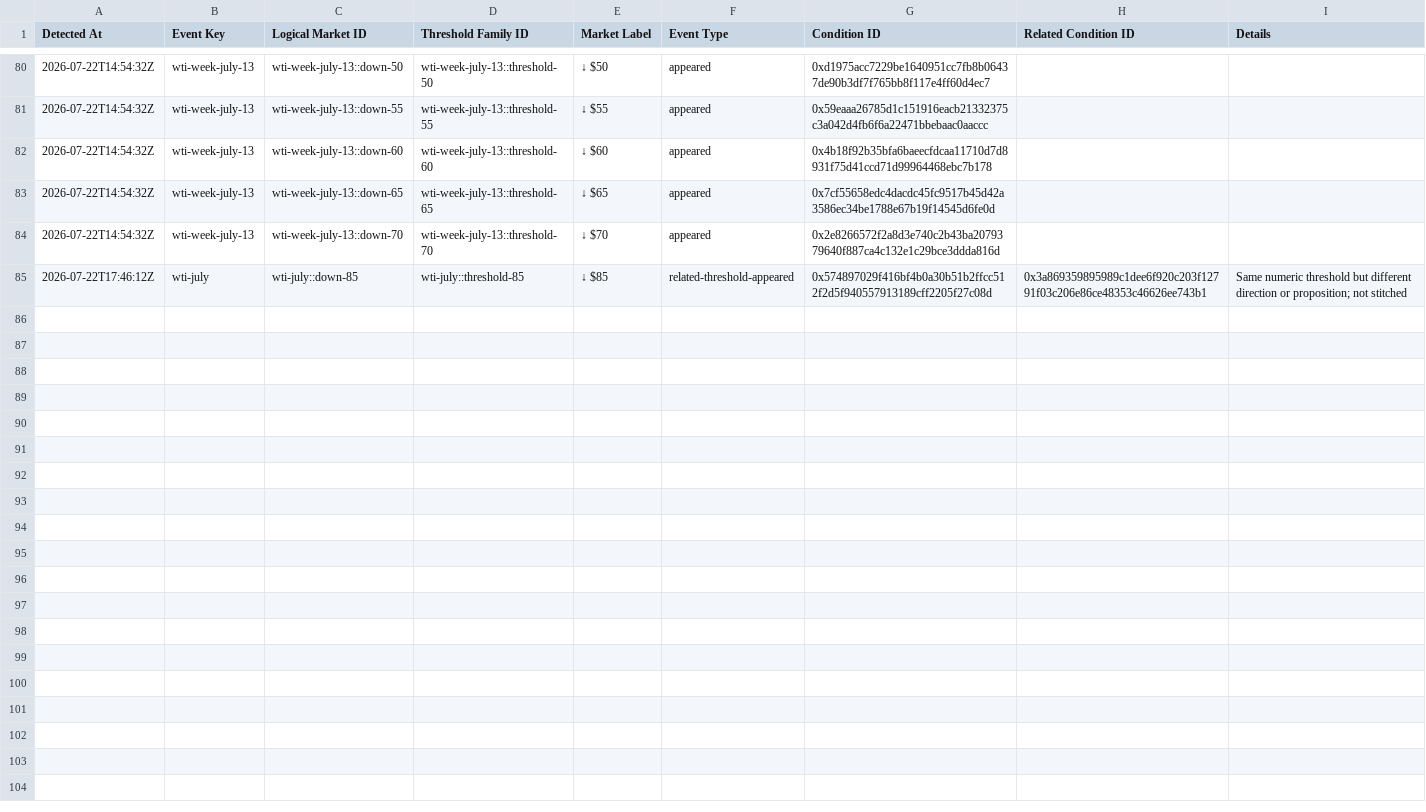
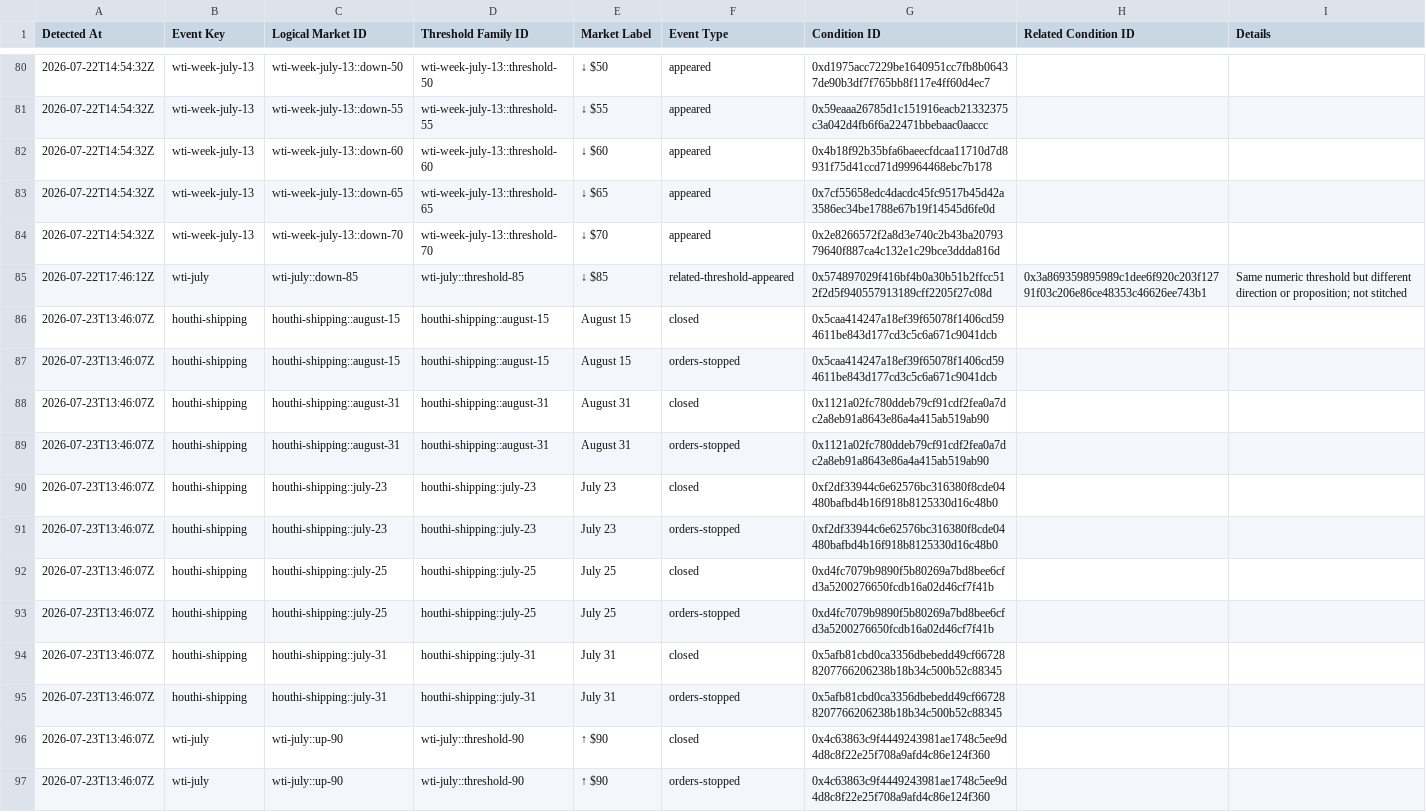
Before and after one commit to Caleblucas1/polymarket-wti-snapshot, a CSV file: market_data/lifecycle/market_lifecycle_events.csv, drawn as a sheet; only a part is shown, gaps mark what is left out; the diff names each change by its address in the sheet, - before the commit and + after, or states it on an @@ line.

Commit message:
Update daily market observations

```diff
--- a/market_data/lifecycle/market_lifecycle_events.csv
+++ b/market_data/lifecycle/market_lifecycle_events.csv
+row 86: 2026-07-23T13:46:07Z | houthi-shipping | houthi-shipping::august-15 | houthi-shipping::august-15 | August 15 | closed | 0x5caa414247a18ef39f65078f1406cd594611be843d177cd3c5c6a671c9041dcb
+row 87: 2026-07-23T13:46:07Z | houthi-shipping | houthi-shipping::august-15 | houthi-shipping::august-15 | August 15 | orders-stopped | 0x5caa414247a18ef39f65078f1406cd594611be843d177cd3c5c6a671c9041dcb
+row 88: 2026-07-23T13:46:07Z | houthi-shipping | houthi-shipping::august-31 | houthi-shipping::august-31 | August 31 | closed | 0x1121a02fc780ddeb79cf91cdf2fea0a7dc2a8eb91a8643e86a4a415ab519ab90
+row 89: 2026-07-23T13:46:07Z | houthi-shipping | houthi-shipping::august-31 | houthi-shipping::august-31 | August 31 | orders-stopped | 0x1121a02fc780ddeb79cf91cdf2fea0a7dc2a8eb91a8643e86a4a415ab519ab90
+row 90: 2026-07-23T13:46:07Z | houthi-shipping | houthi-shipping::july-23 | houthi-shipping::july-23 | July 23 | closed | 0xf2df33944c6e62576bc316380f8cde04480bafbd4b16f918b8125330d16c48b0
+row 91: 2026-07-23T13:46:07Z | houthi-shipping | houthi-shipping::july-23 | houthi-shipping::july-23 | July 23 | orders-stopped | 0xf2df33944c6e62576bc316380f8cde04480bafbd4b16f918b8125330d16c48b0
+row 92: 2026-07-23T13:46:07Z | houthi-shipping | houthi-shipping::july-25 | houthi-shipping::july-25 | July 25 | closed | 0xd4fc7079b9890f5b80269a7bd8bee6cfd3a5200276650fcdb16a02d46cf7f41b
+row 93: 2026-07-23T13:46:07Z | houthi-shipping | houthi-shipping::july-25 | houthi-shipping::july-25 | July 25 | orders-stopped | 0xd4fc7079b9890f5b80269a7bd8bee6cfd3a5200276650fcdb16a02d46cf7f41b
+row 94: 2026-07-23T13:46:07Z | houthi-shipping | houthi-shipping::july-31 | houthi-shipping::july-31 | July 31 | closed | 0x5afb81cbd0ca3356dbebedd49cf667288207766206238b18b34c500b52c88345
+row 95: 2026-07-23T13:46:07Z | houthi-shipping | houthi-shipping::july-31 | houthi-shipping::july-31 | July 31 | orders-stopped | 0x5afb81cbd0ca3356dbebedd49cf667288207766206238b18b34c500b52c88345
+row 96: 2026-07-23T13:46:07Z | wti-july | wti-july::up-90 | wti-july::threshold-90 | ↑ $90 | closed | 0x4c63863c9f4449243981ae1748c5ee9d4d8c8f22e25f708a9afd4c86e124f360
+row 97: 2026-07-23T13:46:07Z | wti-july | wti-july::up-90 | wti-july::threshold-90 | ↑ $90 | orders-stopped | 0x4c63863c9f4449243981ae1748c5ee9d4d8c8f22e25f708a9afd4c86e124f360
```
